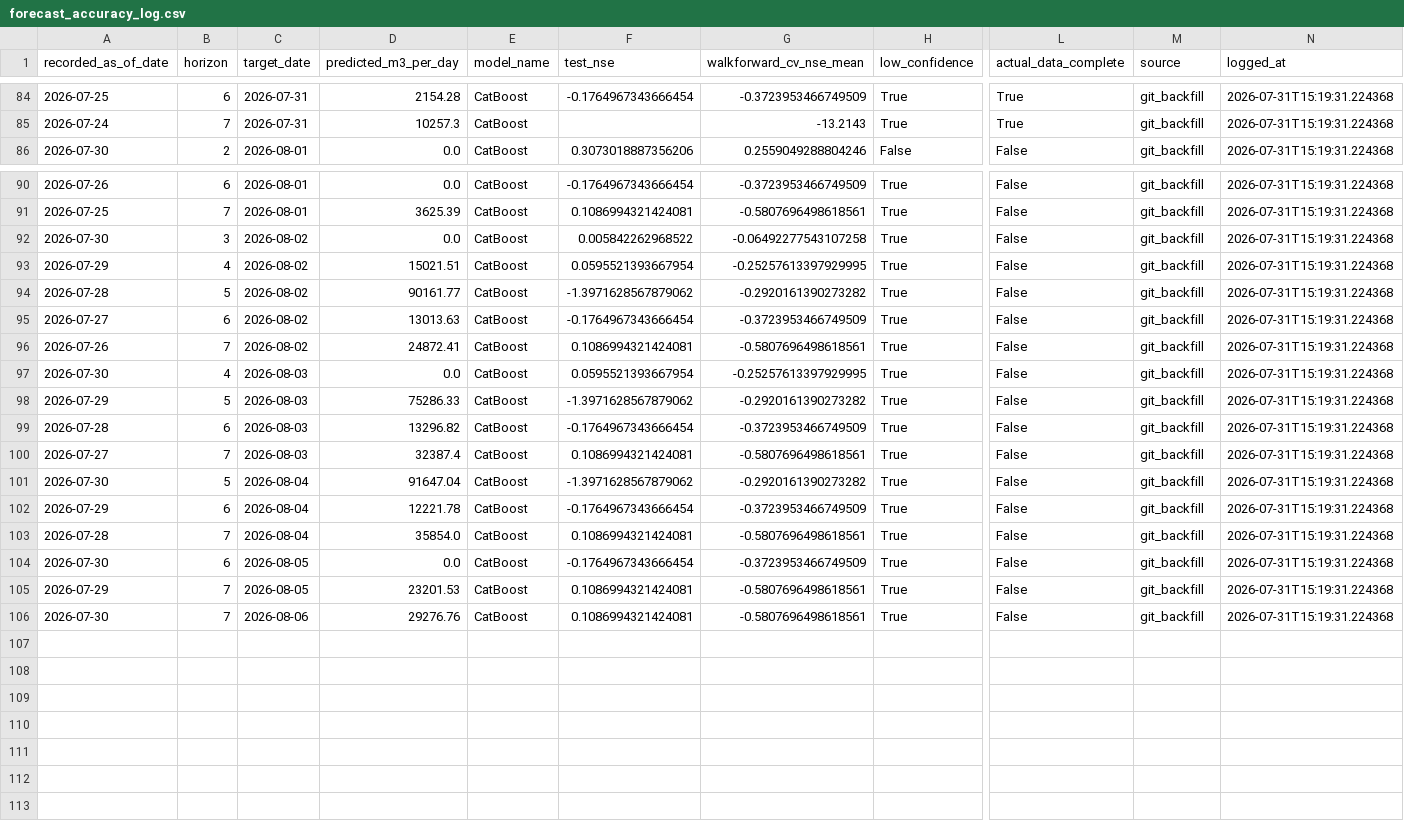
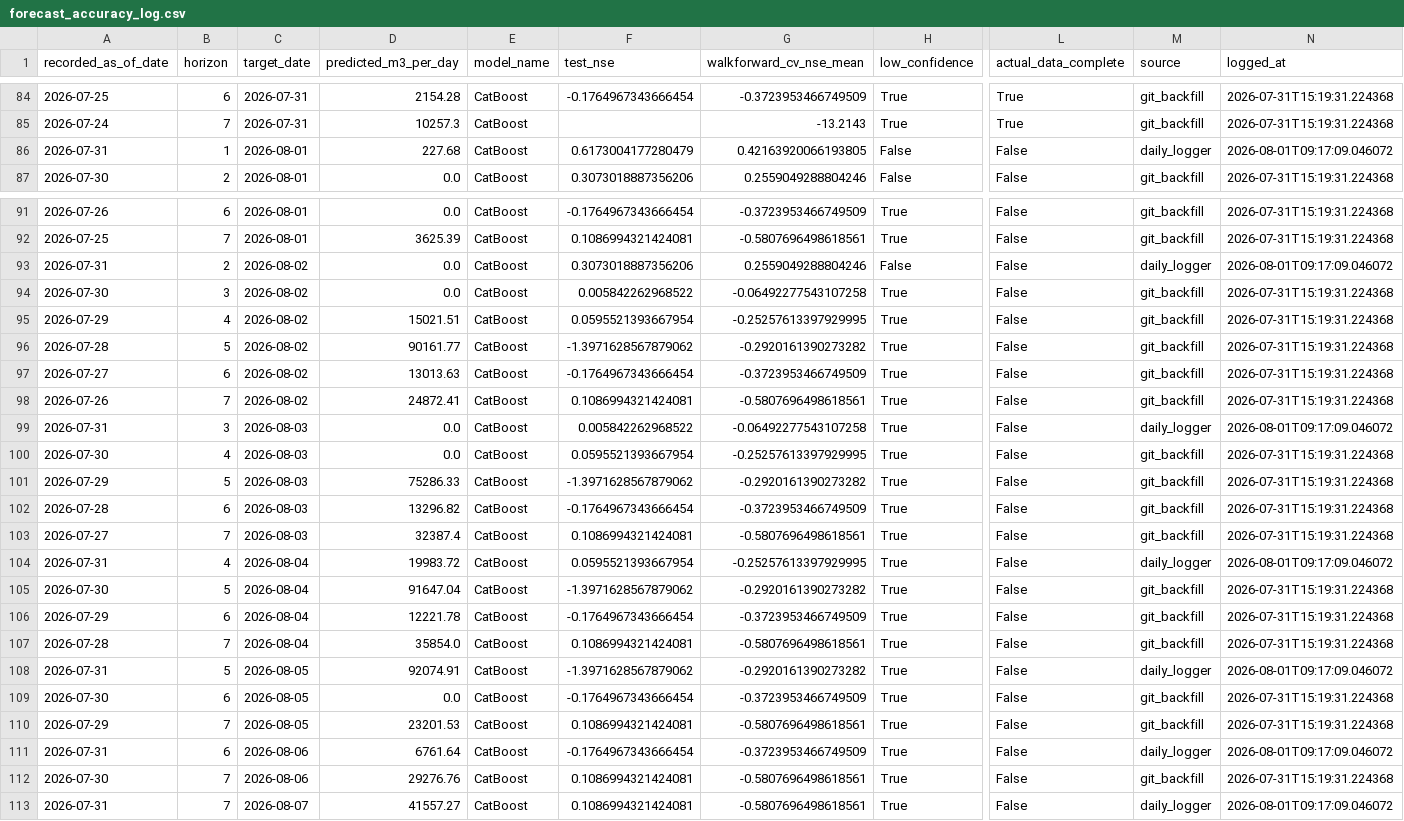
Before and after one commit to mpdox30/maenarua-water-web, a CSV file: 01_data/forecasting_results/Reservoir_inflow/forecast_accuracy_log.csv, drawn as a sheet; only a part is shown, gaps mark what is left out; rows hold the shown columns only; the diff names each change by its address in the sheet, - before the commit and + after, or states it on an @@ line.

Commit message:
Auto-update: monitoring.json + inflow_6h_display.json + forecast_accuracy_log.csv Sat 08/01/2026  9:17:10.06

```diff
--- a/01_data/forecasting_results/Reservoir_inflow/forecast_accuracy_log.csv
+++ b/01_data/forecasting_results/Reservoir_inflow/forecast_accuracy_log.csv
+row 86: 2026-07-31 | 1 | 2026-08-01 | 227.68 | CatBoost | 0.6173004177280479 | 0.42163920066193805 | False | False | daily_logger | 2026-08-01T09:17:09.046072
+row 93: 2026-07-31 | 2 | 2026-08-02 | 0.0 | CatBoost | 0.3073018887356206 | 0.2559049288804246 | False | False | daily_logger | 2026-08-01T09:17:09.046072
+row 99: 2026-07-31 | 3 | 2026-08-03 | 0.0 | CatBoost | 0.005842262968522 | -0.06492277543107258 | True | False | daily_logger | 2026-08-01T09:17:09.046072
+row 104: 2026-07-31 | 4 | 2026-08-04 | 19983.72 | CatBoost | 0.0595521393667954 | -0.25257613397929995 | True | False | daily_logger | 2026-08-01T09:17:09.046072
+row 108: 2026-07-31 | 5 | 2026-08-05 | 92074.91 | CatBoost | -1.3971628567879062 | -0.2920161390273282 | True | False | daily_logger | 2026-08-01T09:17:09.046072
+row 111: 2026-07-31 | 6 | 2026-08-06 | 6761.64 | CatBoost | -0.1764967343666454 | -0.3723953466749509 | True | False | daily_logger | 2026-08-01T09:17:09.046072
+row 113: 2026-07-31 | 7 | 2026-08-07 | 41557.27 | CatBoost | 0.1086994321424081 | -0.5807696498618561 | True | False | daily_logger | 2026-08-01T09:17:09.046072
```
Also changed, not shown: 2 other files.
